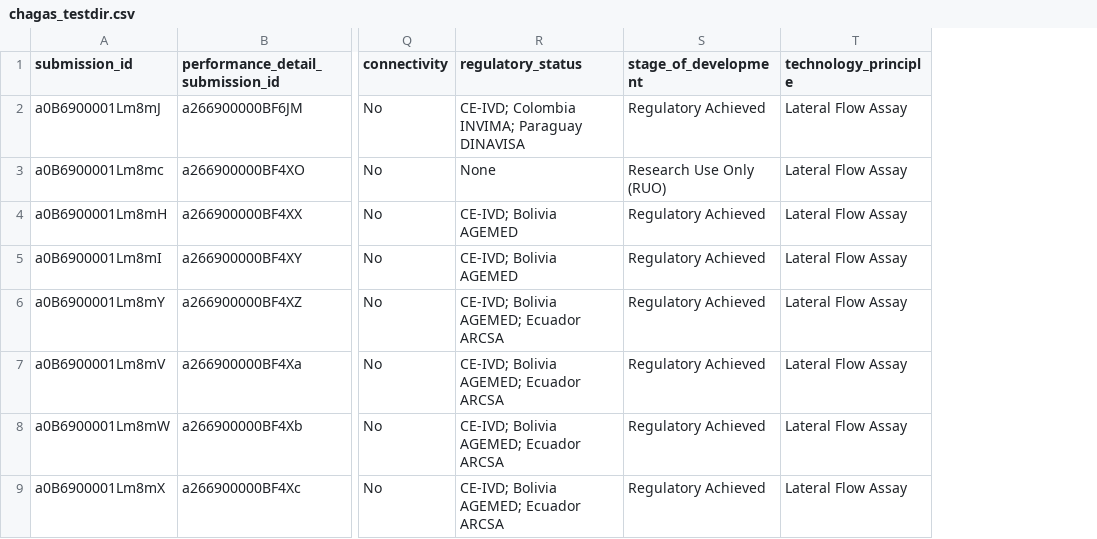
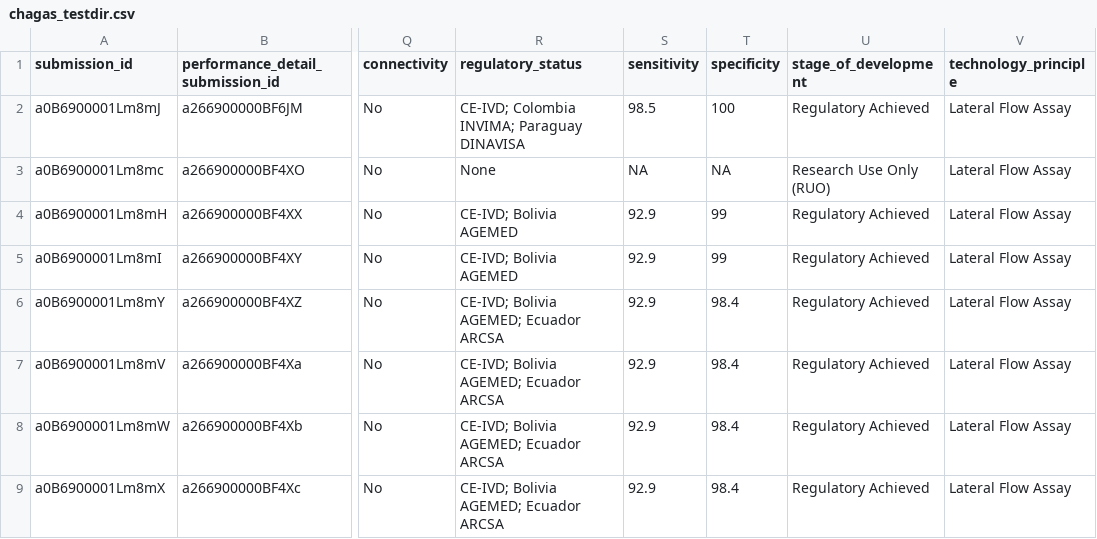
Before and after one commit to finddx/FINDtestdirData, a CSV file: data/ntd/chagas_testdir.csv, drawn as a sheet; only a part is shown, gaps mark what is left out; the diff names each change by its address in the sheet, - before the commit and + after, or states it on an @@ line.

Commit message:
update sensitivity/specificity

```diff
--- a/data/ntd/chagas_testdir.csv
+++ b/data/ntd/chagas_testdir.csv
+column S (sensitivity), rows 2-9: 98.5 | NA | 92.9 | 92.9 | 92.9 | 92.9 | 92.9 | 92.9
+column T (specificity), rows 2-9: 100 | NA | 99 | 99 | 98.4 | 98.4 | 98.4 | 98.4
```
Also changed, not shown: data/ntd/chagas_testdir_meta_cols.csv.
